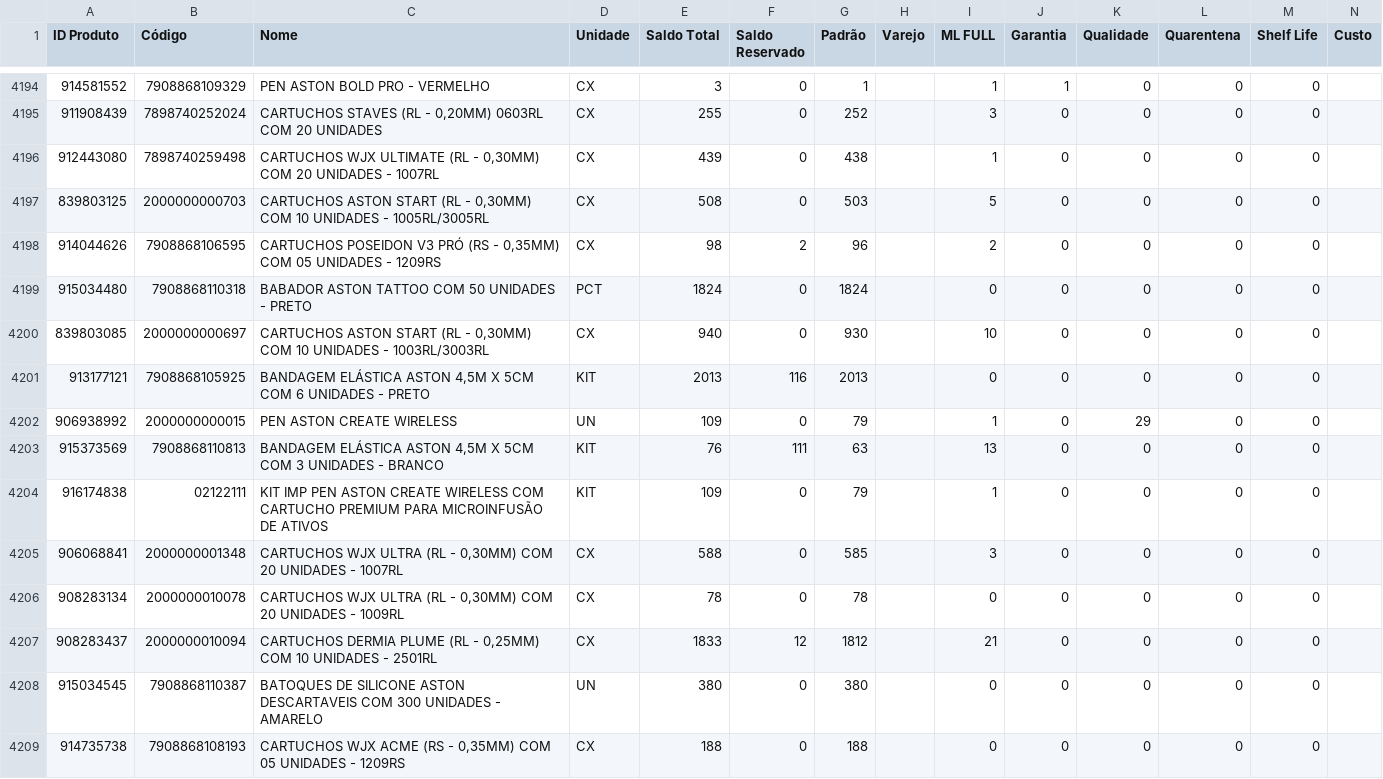
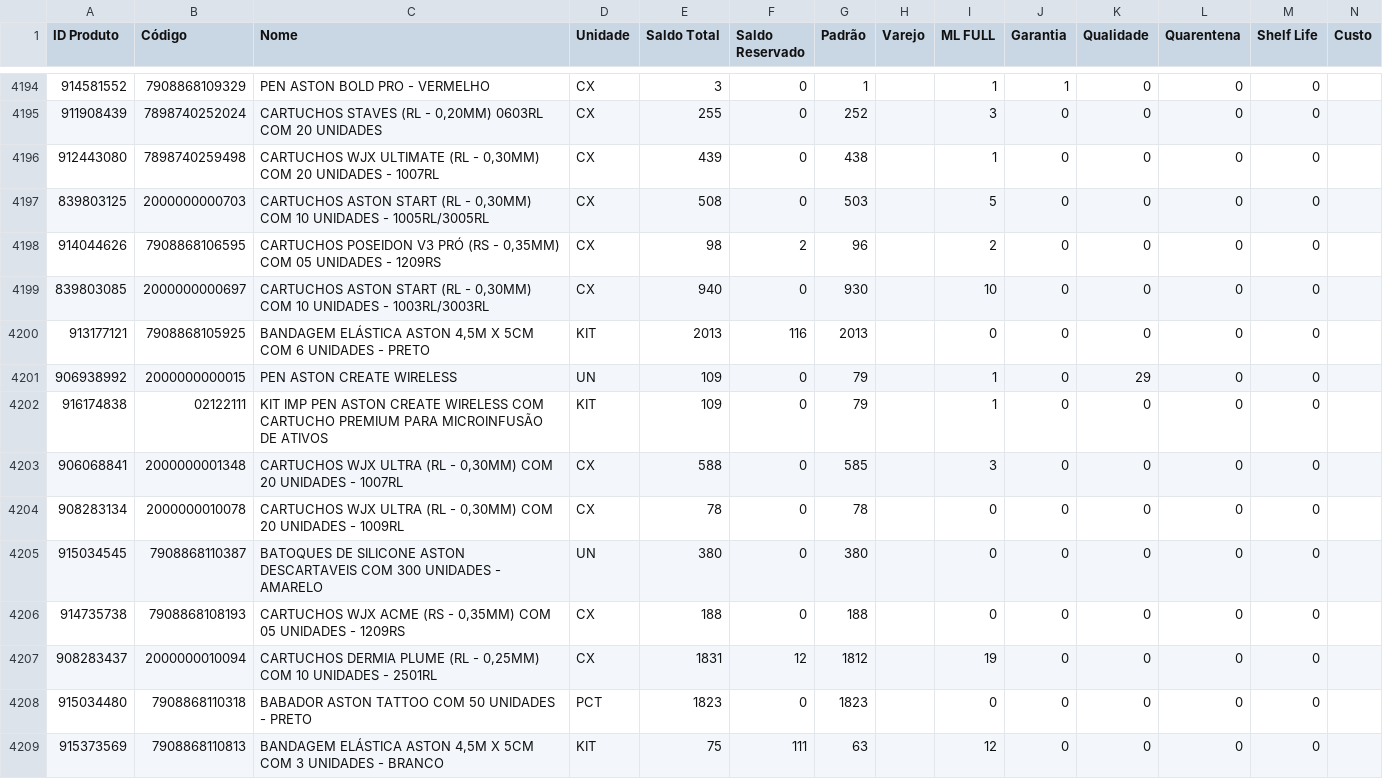
Before and after one commit to JhonatanAlmeida02/Pdg-Tiny-Importacoes, a CSV file: TB_bases/Tb_BaseEstoque_Tiny.csv, drawn as a sheet; only a part is shown, gaps mark what is left out.

```diff
--- a/TB_bases/Tb_BaseEstoque_Tiny.csv
+++ b/TB_bases/Tb_BaseEstoque_Tiny.csv
@@ -4198,3 +4198,2 @@
 914044626;7908868106595;CARTUCHOS POSEIDON V3 PRÓ (RS - 0,35MM) COM 05 UNIDADES - 1209RS;CX;98;2;96;;2;0;0;0;0;
-915034480;7908868110318;BABADOR ASTON TATTOO COM 50 UNIDADES - PRETO;PCT;1824;0;1824;;0;0;0;0;0;
 839803085;2000000000697;CARTUCHOS ASTON START (RL - 0,30MM) COM 10 UNIDADES - 1003RL/3003RL;CX;940;0;930;;10;0;0;0;0;
@@ -4202,3 +4201,2 @@
 906938992;2000000000015;PEN ASTON CREATE WIRELESS;UN;109;0;79;;1;0;29;0;0;
-915373569;7908868110813;BANDAGEM ELÁSTICA ASTON 4,5M X 5CM COM 3 UNIDADES - BRANCO;KIT;76;111;63;;13;0;0;0;0;
 916174838;02122111;KIT IMP PEN ASTON CREATE WIRELESS COM CARTUCHO PREMIUM PARA MICROINFUSÃO DE ATIVOS;KIT;109;0;79;;1;0;0;0;0;
@@ -4206,4 +4204,6 @@
 908283134;2000000010078;CARTUCHOS WJX ULTRA (RL - 0,30MM) COM 20 UNIDADES - 1009RL;CX;78;0;78;;0;0;0;0;0;
-908283437;2000000010094;CARTUCHOS DERMIA PLUME (RL - 0,25MM) COM 10 UNIDADES - 2501RL;CX;1833;12;1812;;21;0;0;0;0;
 915034545;7908868110387;BATOQUES DE SILICONE ASTON DESCARTAVEIS COM 300 UNIDADES - AMARELO;UN;380;0;380;;0;0;0;0;0;
 914735738;7908868108193;CARTUCHOS WJX ACME (RS - 0,35MM) COM 05 UNIDADES - 1209RS;CX;188;0;188;;0;0;0;0;0;
+908283437;2000000010094;CARTUCHOS DERMIA PLUME (RL - 0,25MM) COM 10 UNIDADES - 2501RL;CX;1831;12;1812;;19;0;0;0;0;
+915034480;7908868110318;BABADOR ASTON TATTOO COM 50 UNIDADES - PRETO;PCT;1823;0;1823;;0;0;0;0;0;
+915373569;7908868110813;BANDAGEM ELÁSTICA ASTON 4,5M X 5CM COM 3 UNIDADES - BRANCO;KIT;75;111;63;;12;0;0;0;0;
```
Also changed, not shown: 1 other file.
